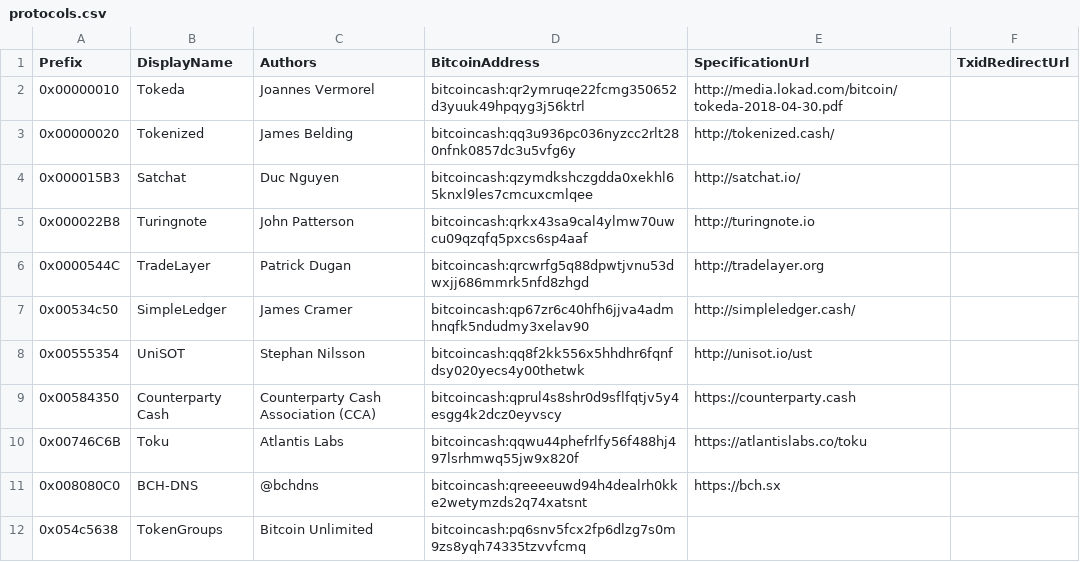
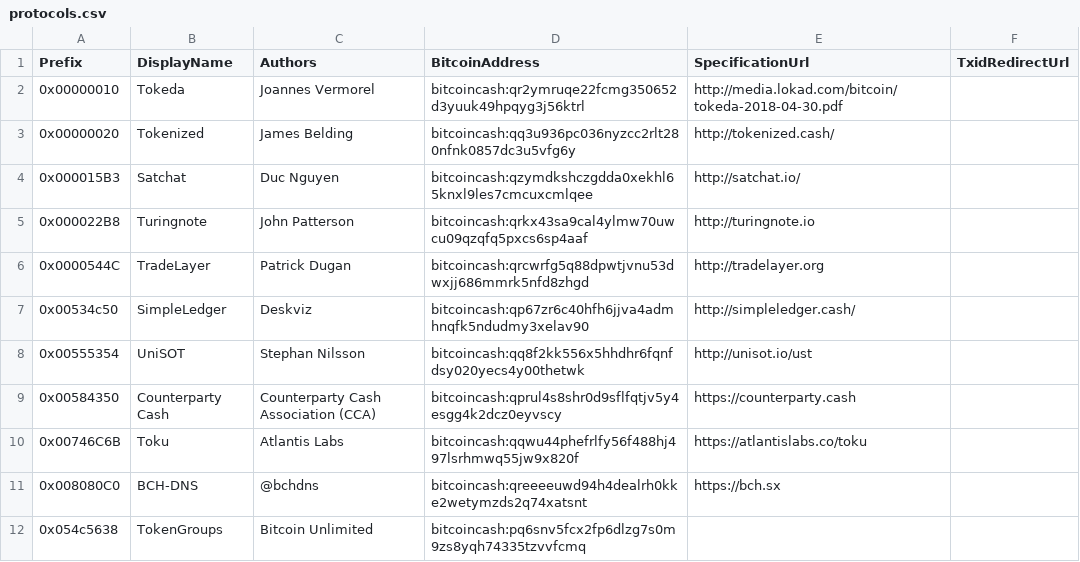
Before and after one commit to Lokad/Terab, a CSV file: etc/protocols.csv, drawn as a sheet.

Commit message:
update SLP author

```diff
--- a/etc/protocols.csv
+++ b/etc/protocols.csv
@@ -6,3 +6,3 @@ Prefix,DisplayName,Authors,BitcoinAddress,SpecificationUrl,TxidRedirectUrl
 0x0000544C,TradeLayer,Patrick Dugan,bitcoincash:qrcwrfg5q88dpwtjvnu53dwxjj686mmrk5nfd8zhgd,http://tradelayer.org,
-0x00534c50,SimpleLedger,James Cramer,bitcoincash:qp67zr6c40hfh6jjva4admhnqfk5ndudmy3xelav90,http://simpleledger.cash/,
+0x00534c50,SimpleLedger,Deskviz,bitcoincash:qp67zr6c40hfh6jjva4admhnqfk5ndudmy3xelav90,http://simpleledger.cash/,
 0x00555354,UniSOT,Stephan Nilsson,bitcoincash:qq8f2kk556x5hhdhr6fqnfdsy020yecs4y00thetwk,http://unisot.io/ust,
```
